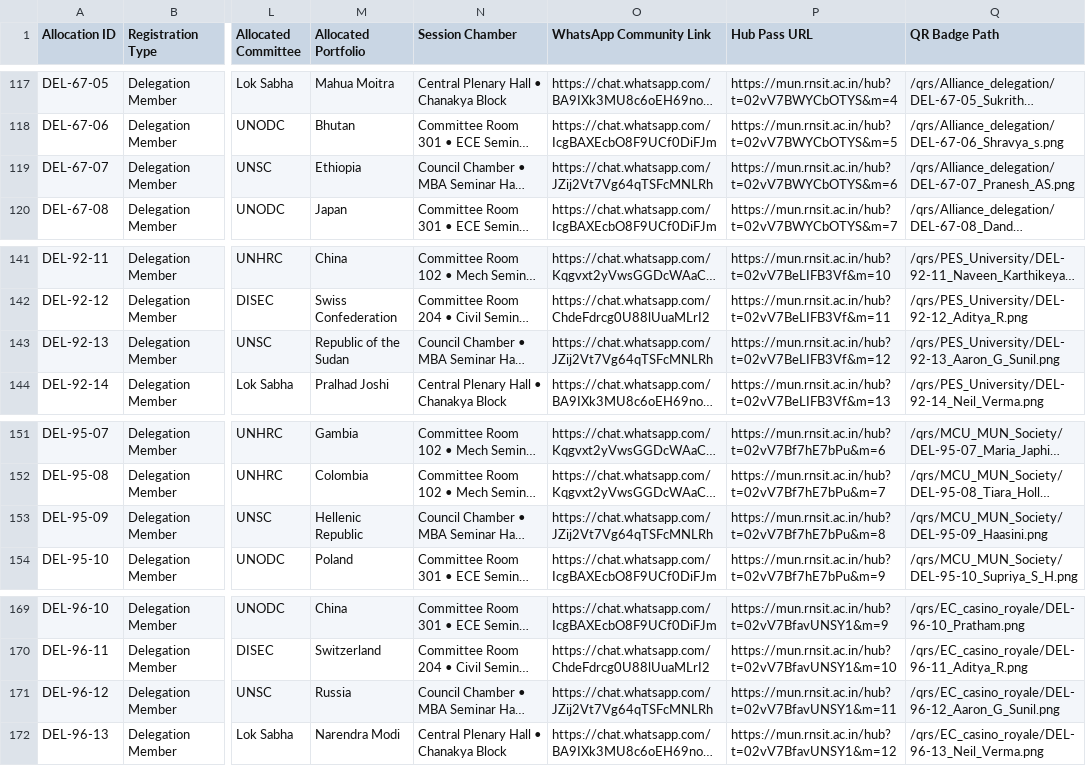
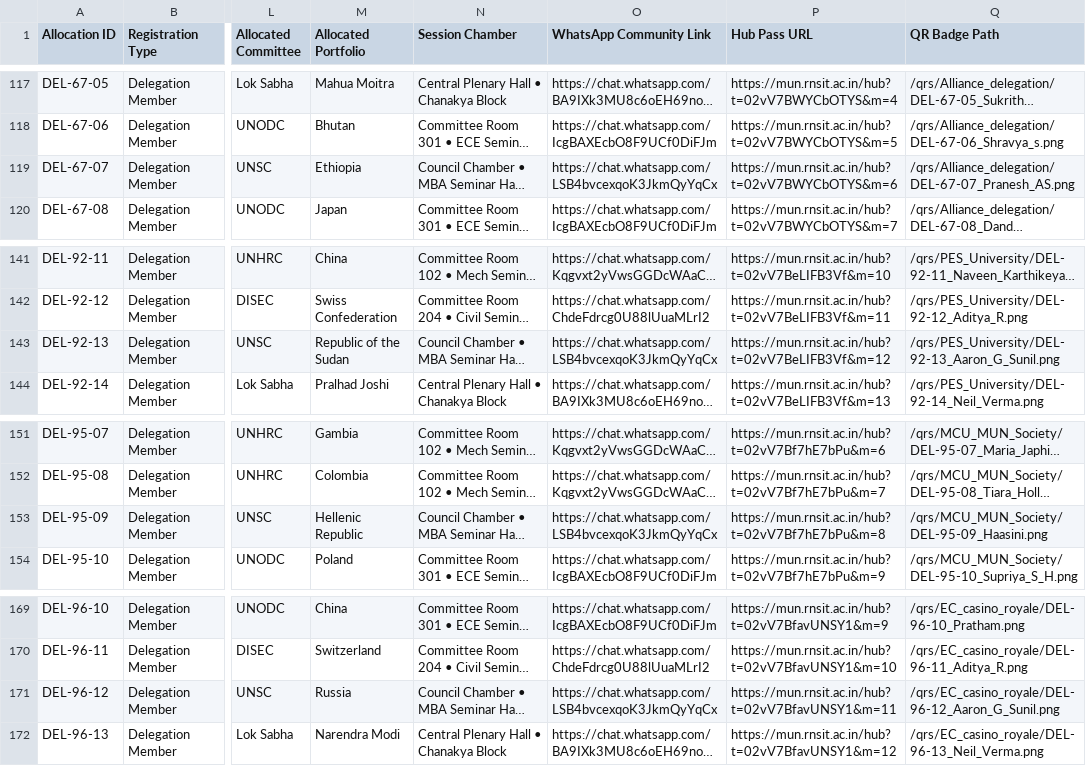
Before and after one commit to RNSITMUN/MUN, a CSV file: data/allocations.csv, drawn as a sheet; only a part is shown, gaps mark what is left out; long unchanged cells end in …; the diff covers the shown part only; the diff names each change by its address in the sheet, - before the commit and + after, or states it on an @@ line.

Commit message:
fix(delegation): UNSC WhatsApp link, Joel Thomas allocation, mail log persistence, bulk template selection
- Replace UNSC WhatsApp link with LSB4bvcexqoK3JkmQyYqCx everywhere (mail resolver, committees, admin, hub, allocation data)
- Joel Thomas (IND-194): State of Palestine -> United Kingdom in allocation data + DB migration/script
- send-mail: fix mail_logs insert that never ran (.catch on Supabase builder threw TypeError); log every attempt (sent/failed/skipped, network + Apps Script errors) to shared cloud log
- admin: cloud log sync maps DEL-x-yy rows to per-member sent state, ignores failed rows
- Bulk delegation mail: template selector (same list as single-delegate modal), selected template used for all recipients

```diff
--- a/data/allocations.csv
+++ b/data/allocations.csv
-O119 (WhatsApp Community Link): https://chat.whatsapp.com/JZij2Vt7Vg64qTSFcMNLRh
+O119 (WhatsApp Community Link): https://chat.whatsapp.com/LSB4bvcexqoK3JkmQyYqCx
-O143 (WhatsApp Community Link): https://chat.whatsapp.com/JZij2Vt7Vg64qTSFcMNLRh
+O143 (WhatsApp Community Link): https://chat.whatsapp.com/LSB4bvcexqoK3JkmQyYqCx
-O153 (WhatsApp Community Link): https://chat.whatsapp.com/JZij2Vt7Vg64qTSFcMNLRh
+O153 (WhatsApp Community Link): https://chat.whatsapp.com/LSB4bvcexqoK3JkmQyYqCx
-O171 (WhatsApp Community Link): https://chat.whatsapp.com/JZij2Vt7Vg64qTSFcMNLRh
+O171 (WhatsApp Community Link): https://chat.whatsapp.com/LSB4bvcexqoK3JkmQyYqCx
```
Also changed, not shown: 19 edited cells elsewhere in this file, public/allocations.csv, 9 other files.
